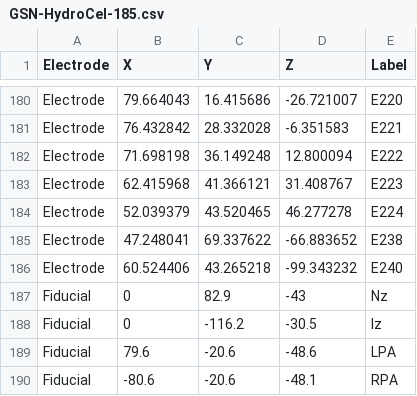
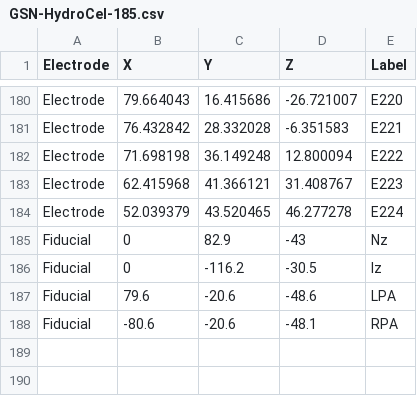
Before and after one commit to idossha/TI-Toolbox, a CSV file: assets/ElectrodeCaps_MNI/GSN-HydroCel-185.csv, drawn as a sheet; only a part is shown, gaps mark what is left out.

Commit message:
fixed 185 net

```diff
--- a/assets/ElectrodeCaps_MNI/GSN-HydroCel-185.csv
+++ b/assets/ElectrodeCaps_MNI/GSN-HydroCel-185.csv
@@ -184,4 +184,2 @@ Electrode,62.415968,41.366121,31.408767,E223
 Electrode,52.039379,43.520465,46.277278,E224
-Electrode,47.248041,69.337622,-66.883652,E238
-Electrode,60.524406,43.265218,-99.343232,E240
 Fiducial,0,82.9,-43,Nz
```
